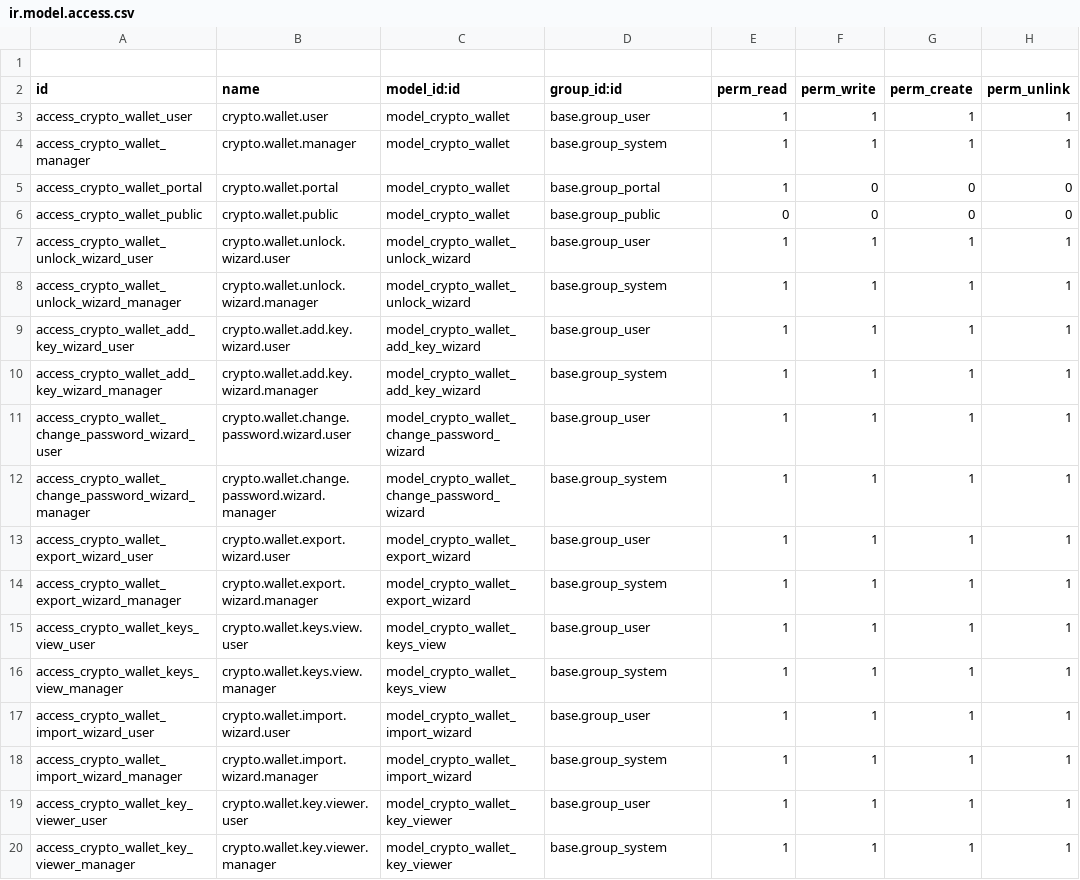
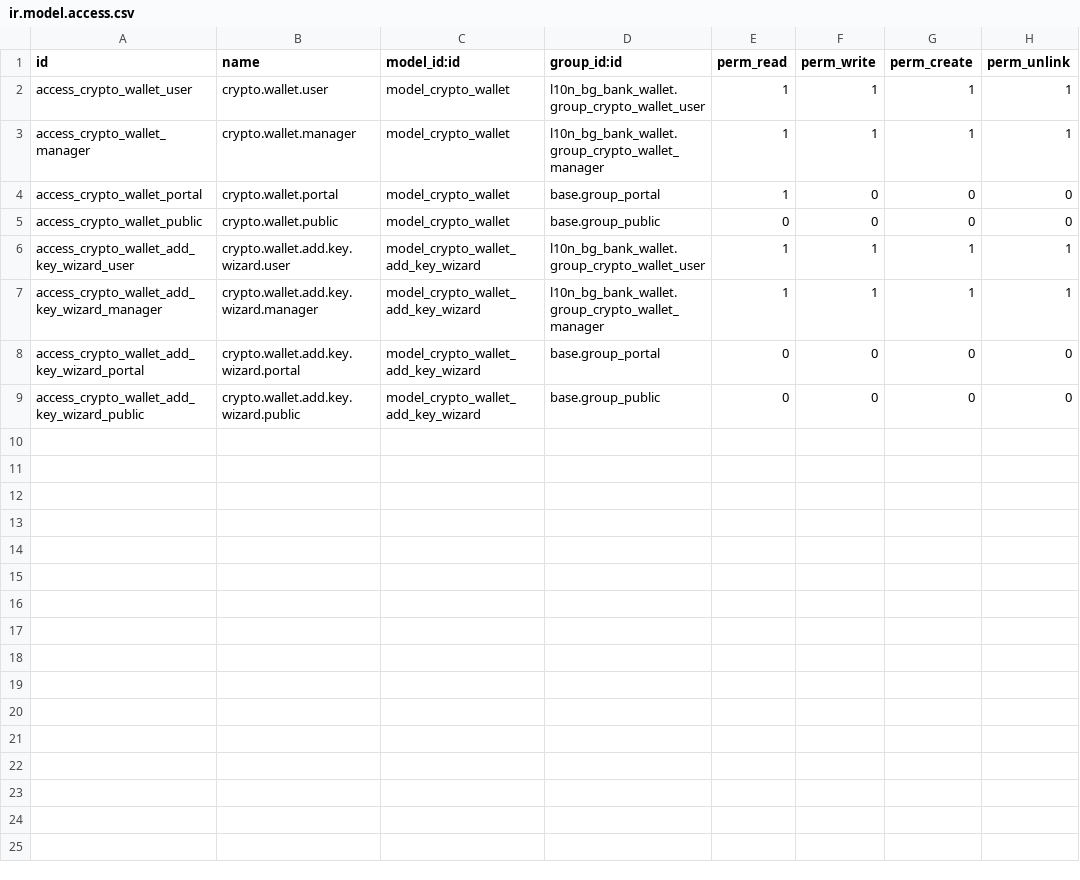
Before and after one commit to rosenvladimirov/l10n-bulgaria, a CSV file: l10n_bg_bank_wallet/security/ir.model.access.csv, drawn as a sheet.

Commit message:
"Add wizard for managing cryptographic keys in crypto wallets"
- Introduced `CryptoWalletAddKeyWizard` for adding and managing keys within a user's wallet securely.
- Added support for multiple key types (e.g., API keys, SSH keys, certificates).
- Implemented constraints for key name uniqueness, format validation, and size limits.
- Enabled secure key storage utilizing user-specific encryption mechanisms.
- Updated views, access rules, and module manifest to integrate the new feature.

```diff
--- a/l10n_bg_bank_wallet/security/ir.model.access.csv
+++ b/l10n_bg_bank_wallet/security/ir.model.access.csv
@@ -1,20 +1,9 @@
-
 id,name,model_id:id,group_id:id,perm_read,perm_write,perm_create,perm_unlink
-access_crypto_wallet_user,crypto.wallet.user,model_crypto_wallet,base.group_user,1,1,1,1
-access_crypto_wallet_manager,crypto.wallet.manager,model_crypto_wallet,base.group_system,1,1,1,1
+access_crypto_wallet_user,crypto.wallet.user,model_crypto_wallet,l10n_bg_bank_wallet.group_crypto_wallet_user,1,1,1,1
+access_crypto_wallet_manager,crypto.wallet.manager,model_crypto_wallet,l10n_bg_bank_wallet.group_crypto_wallet_manager,1,1,1,1
 access_crypto_wallet_portal,crypto.wallet.portal,model_crypto_wallet,base.group_portal,1,0,0,0
 access_crypto_wallet_public,crypto.wallet.public,model_crypto_wallet,base.group_public,0,0,0,0
-access_crypto_wallet_unlock_wizard_user,crypto.wallet.unlock.wizard.user,model_crypto_wallet_unlock_wizard,base.group_user,1,1,1,1
-access_crypto_wallet_unlock_wizard_manager,crypto.wallet.unlock.wizard.manager,model_crypto_wallet_unlock_wizard,base.group_system,1,1,1,1
-access_crypto_wallet_add_key_wizard_user,crypto.wallet.add.key.wizard.user,model_crypto_wallet_add_key_wizard,base.group_user,1,1,1,1
-access_crypto_wallet_add_key_wizard_manager,crypto.wallet.add.key.wizard.manager,model_crypto_wallet_add_key_wizard,base.group_system,1,1,1,1
-access_crypto_wallet_change_password_wizard_user,crypto.wallet.change.password.wizard.user,model_crypto_wallet_change_password_wizard,base.group_user,1,1,1,1
-access_crypto_wallet_change_password_wizard_manager,crypto.wallet.change.password.wizard.manager,model_crypto_wallet_change_password_wizard,base.group_system,1,1,1,1
-access_crypto_wallet_export_wizard_user,crypto.wallet.export.wizard.user,model_crypto_wallet_export_wizard,base.group_user,1,1,1,1
-access_crypto_wallet_export_wizard_manager,crypto.wallet.export.wizard.manager,model_crypto_wallet_export_wizard,base.group_system,1,1,1,1
-access_crypto_wallet_keys_view_user,crypto.wallet.keys.view.user,model_crypto_wallet_keys_view,base.group_user,1,1,1,1
-access_crypto_wallet_keys_view_manager,crypto.wallet.keys.view.manager,model_crypto_wallet_keys_view,base.group_system,1,1,1,1
-access_crypto_wallet_import_wizard_user,crypto.wallet.import.wizard.user,model_crypto_wallet_import_wizard,base.group_user,1,1,1,1
-access_crypto_wallet_import_wizard_manager,crypto.wallet.import.wizard.manager,model_crypto_wallet_import_wizard,base.group_system,1,1,1,1
-access_crypto_wallet_key_viewer_user,crypto.wallet.key.viewer.user,model_crypto_wallet_key_viewer,base.group_user,1,1,1,1
-access_crypto_wallet_key_viewer_manager,crypto.wallet.key.viewer.manager,model_crypto_wallet_key_viewer,base.group_system,1,1,1,1
+access_crypto_wallet_add_key_wizard_user,crypto.wallet.add.key.wizard.user,model_crypto_wallet_add_key_wizard,l10n_bg_bank_wallet.group_crypto_wallet_user,1,1,1,1
+access_crypto_wallet_add_key_wizard_manager,crypto.wallet.add.key.wizard.manager,model_crypto_wallet_add_key_wizard,l10n_bg_bank_wallet.group_crypto_wallet_manager,1,1,1,1
+access_crypto_wallet_add_key_wizard_portal,crypto.wallet.add.key.wizard.portal,model_crypto_wallet_add_key_wizard,base.group_portal,0,0,0,0
+access_crypto_wallet_add_key_wizard_public,crypto.wallet.add.key.wizard.public,model_crypto_wallet_add_key_wizard,base.group_public,0,0,0,0
```
Also changed, not shown: 7 other files.
